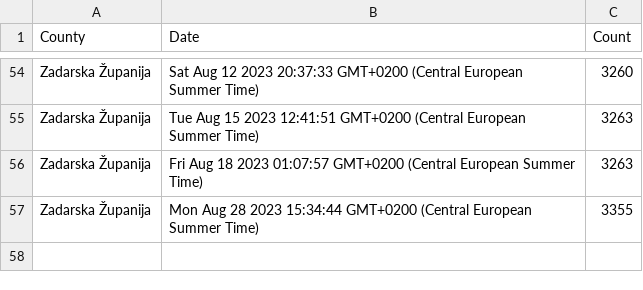
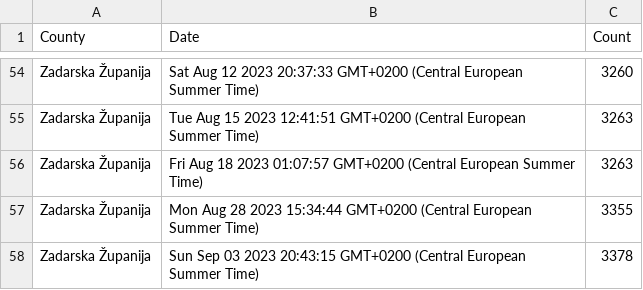
Before and after one commit to curkovicf/real-estate, a CSV file: data/flat/zadarska_zupanija.csv, drawn as a sheet; only a part is shown, gaps mark what is left out.

```diff
--- a/data/flat/zadarska_zupanija.csv
+++ b/data/flat/zadarska_zupanija.csv
@@ -57 +57,2 @@ Zadarska Županija,Fri Aug 18 2023 01:07:57 GMT+0200 (Central European Summer Ti
 Zadarska Županija,Mon Aug 28 2023 15:34:44 GMT+0200 (Central European Summer Time),3355
+Zadarska Županija,Sun Sep 03 2023 20:43:15 GMT+0200 (Central European Summer Time),3378
```
Also changed, not shown: data/flat/grad_zagreb.csv, data/flat/splitsko_dalmatinska_zupanija.csv, 3 other files.
